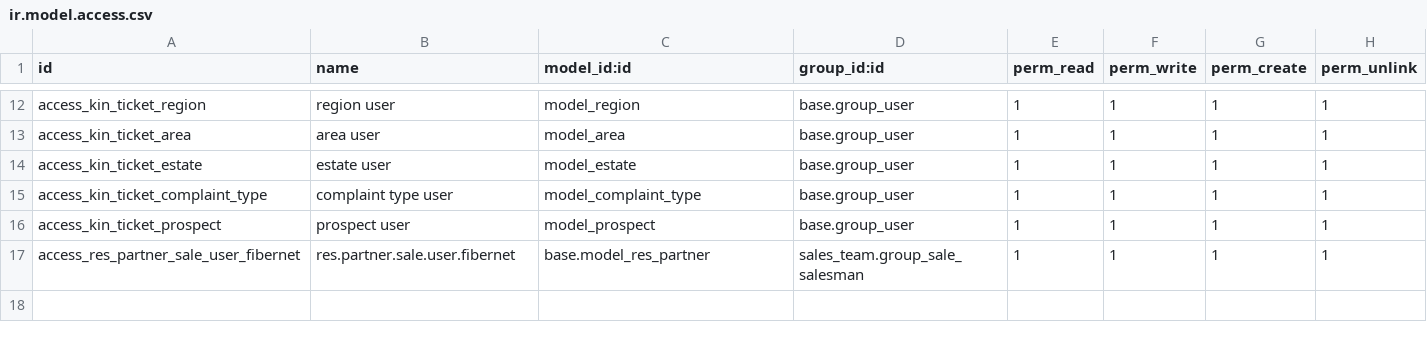
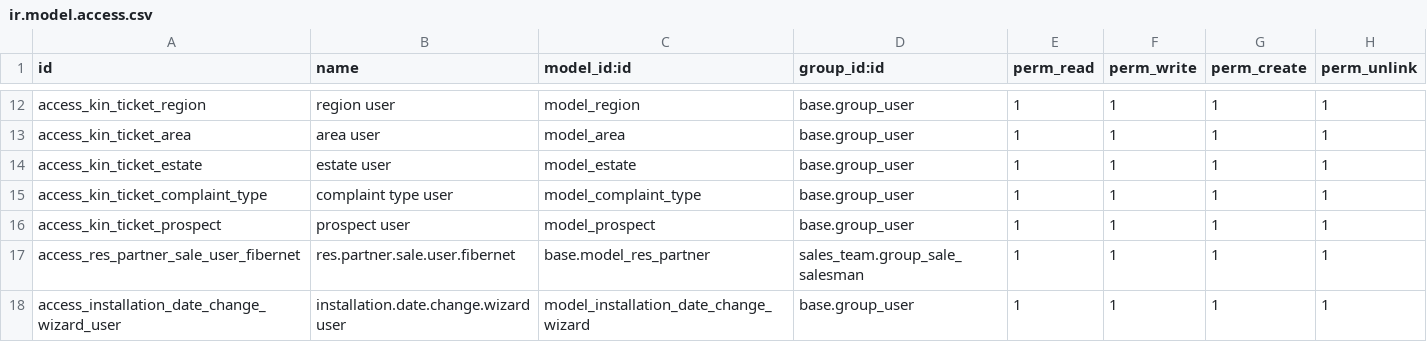
Before and after one commit to kingsleyuk2003/odoo14, a CSV file: odoo-custom-addons/fibernet/security/ir.model.access.csv, drawn as a sheet; only a part is shown, gaps mark what is left out; the diff names each change by its address in the sheet, - before the commit and + after, or states it on an @@ line.

```diff
--- a/odoo-custom-addons/fibernet/security/ir.model.access.csv
+++ b/odoo-custom-addons/fibernet/security/ir.model.access.csv
+row 18: access_installation_date_change_wizard_user | installation.date.change.wizard user | model_installation_date_change_wizard | base.group_user | 1 | 1 | 1 | 1
```
Also changed, not shown: 9 other files.
